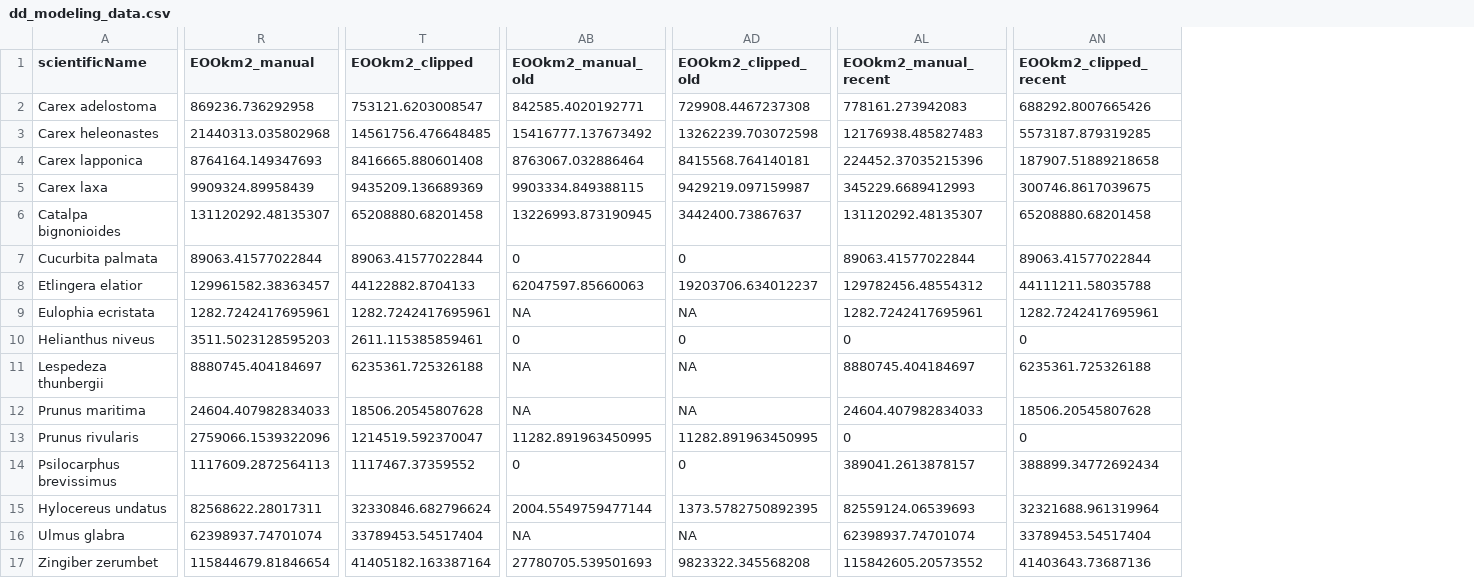
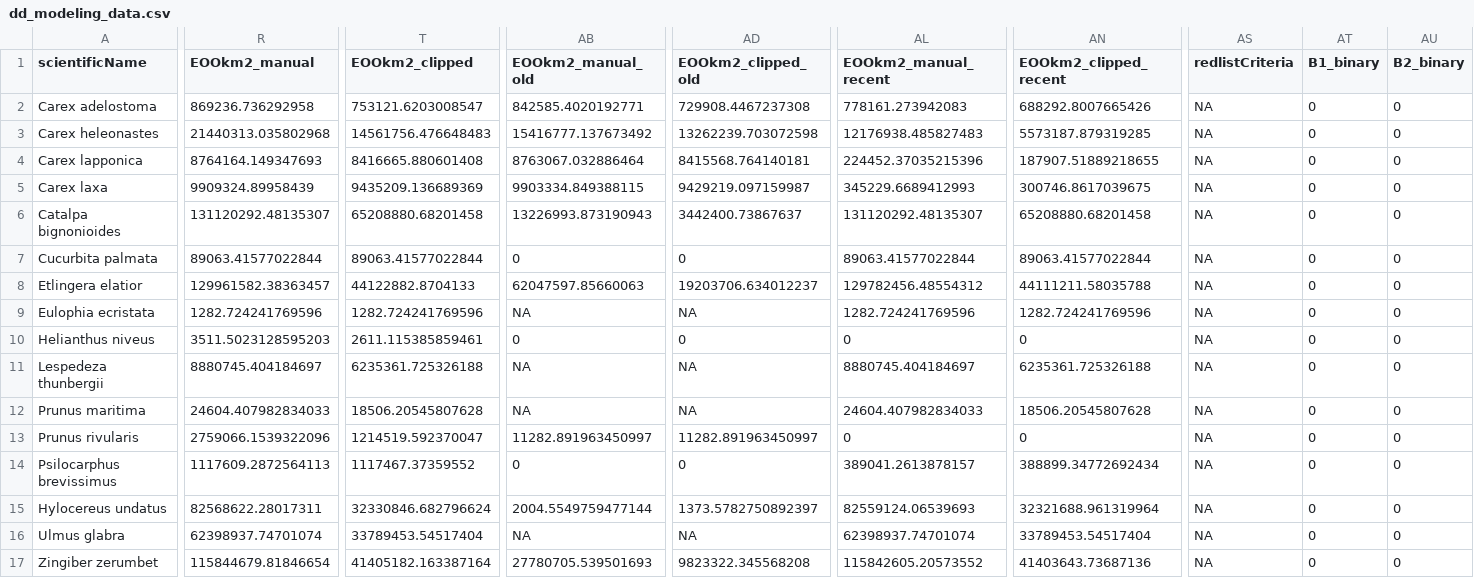
Before and after one commit to eveskew/plant_rapid_assessment, a CSV file: data/modeling_data/dd_modeling_data.csv, drawn as a sheet; only a part is shown, gaps mark what is left out; the diff names each change by its address in the sheet, - before the commit and + after, or states it on an @@ line.

Commit message:
Generating non-LC data subset and fitting non-LC models

```diff
--- a/data/modeling_data/dd_modeling_data.csv
+++ b/data/modeling_data/dd_modeling_data.csv
+column AS (redlistCriteria), rows 2-17: all NA
+column AT (B1_binary), rows 2-17: all 0
+column AU (B2_binary), rows 2-17: all 0
-T3 (EOOkm2_clipped): 14561756.476648485
+T3 (EOOkm2_clipped): 14561756.476648483
-AN4 (EOOkm2_clipped_recent): 187907.51889218658
+AN4 (EOOkm2_clipped_recent): 187907.51889218655
-AB6 (EOOkm2_manual_old): 13226993.873190945
+AB6 (EOOkm2_manual_old): 13226993.873190943
-R9 (EOOkm2_manual): 1282.7242417695961
+R9 (EOOkm2_manual): 1282.724241769596
-T9 (EOOkm2_clipped): 1282.7242417695961
+T9 (EOOkm2_clipped): 1282.724241769596
-AL9 (EOOkm2_manual_recent): 1282.7242417695961
+AL9 (EOOkm2_manual_recent): 1282.724241769596
-AN9 (EOOkm2_clipped_recent): 1282.7242417695961
+AN9 (EOOkm2_clipped_recent): 1282.724241769596
-AB13 (EOOkm2_manual_old): 11282.891963450995
+AB13 (EOOkm2_manual_old): 11282.891963450997
-AD13 (EOOkm2_clipped_old): 11282.891963450995
+AD13 (EOOkm2_clipped_old): 11282.891963450997
-AD15 (EOOkm2_clipped_old): 1373.5782750892395
+AD15 (EOOkm2_clipped_old): 1373.5782750892397
```
Also changed, not shown: data/NatureServe/ns_data.csv, 11 other files.
